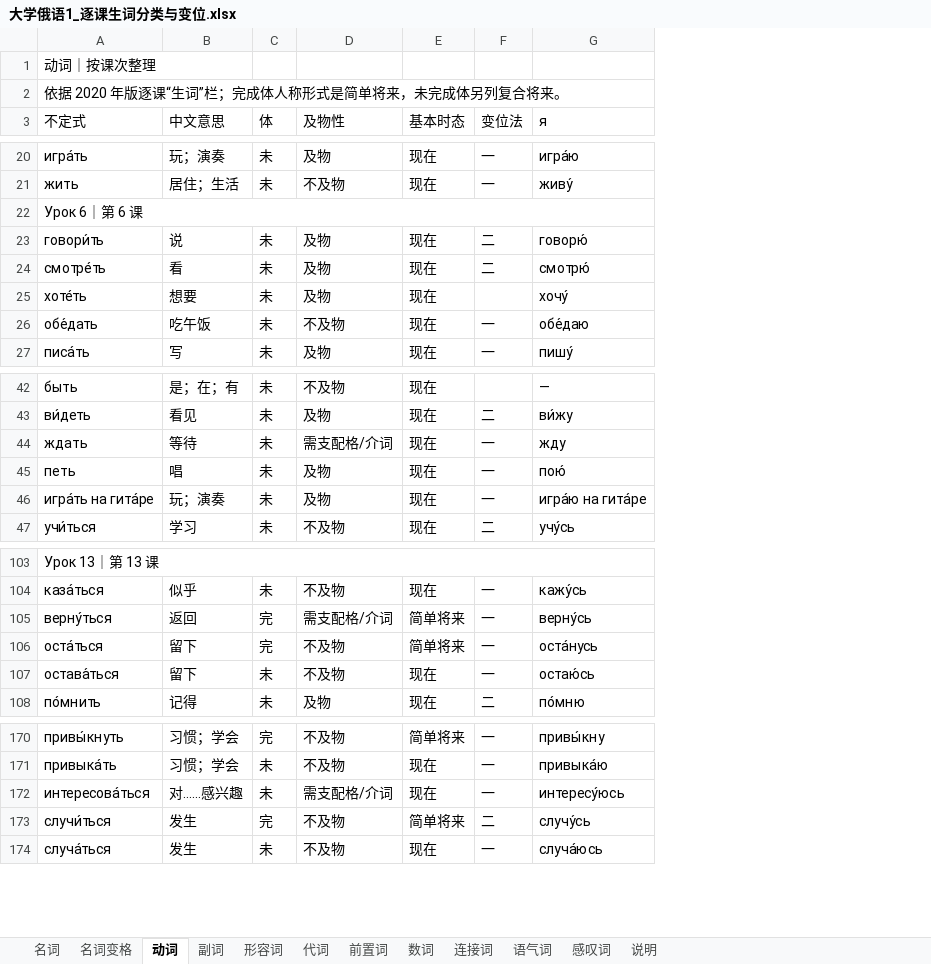
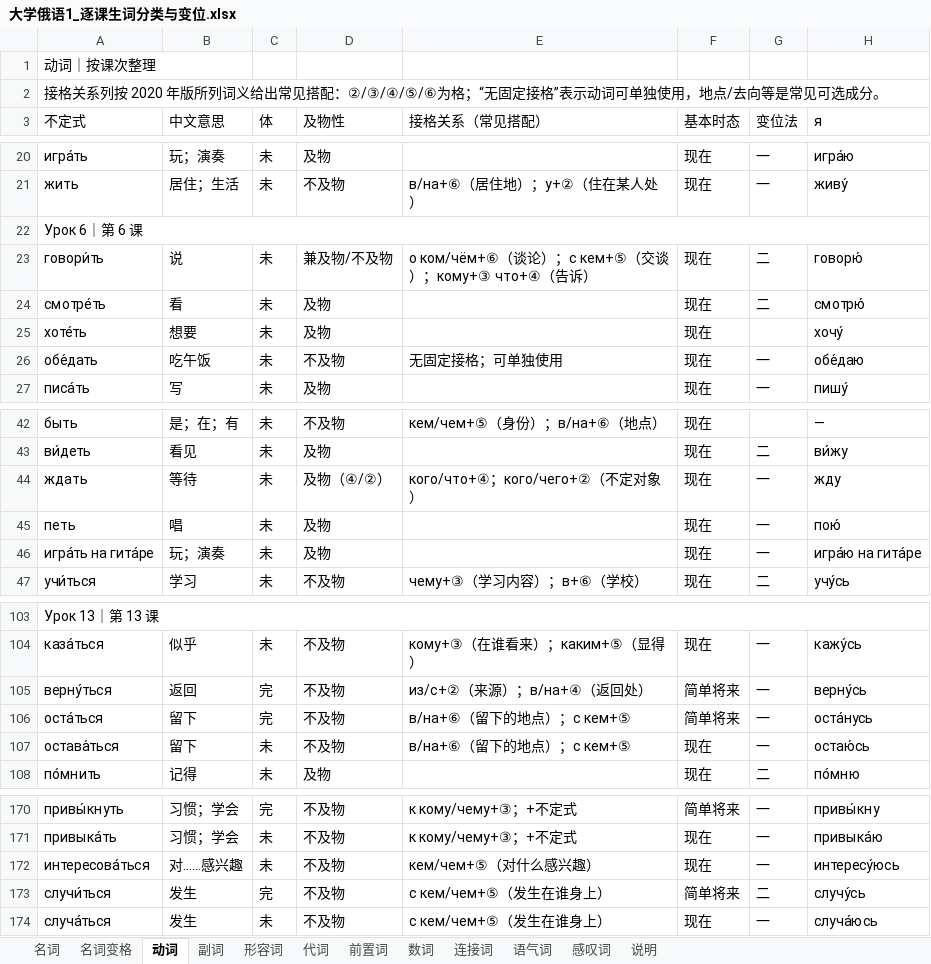
Before and after one commit to myliu0217-lab/Russian, an Excel workbook: 大学俄语1_逐课生词分类与变位.xlsx, sheet 动词, drawn as a sheet; only a part is shown, gaps mark what is left out; values as stored, in another font and other column widths than the file's, no cell formats; the diff covers the shown part only; the diff names each change by its address in the sheet, - before the commit and + after, or states it on an @@ line.

```diff
--- a/大学俄语1_逐课生词分类与变位.xlsx (sheet 动词)
+++ b/大学俄语1_逐课生词分类与变位.xlsx (sheet 动词)
+column E (接格关系（常见搭配）), rows 21-26: в/на+⑥（居住地）；у+②（住在某人处） |  | о ком/чём+⑥（谈论）；с кем+⑤（交谈）；кому+③ что+④（告诉） |  |  | 无固定接格；可单独使用; rows 42-47: кем/чем+⑤（身份）；в/на+⑥（地点） |  | кого/что+④；кого/чего+②（不定对象） |  |  | чему+③（学习内容）；в+⑥（学校）; rows 104-107: кому+③（在谁看来）；каким+⑤（显得） | из/с+②（来源）；в/на+④（返回处） | в/на+⑥（留下的地点）；с кем+⑤ | в/на+⑥（留下的地点）；с кем+⑤; rows 170-174: к кому/чему+③；+不定式 | к кому/чему+③；+不定式 | кем/чем+⑤（对什么感兴趣） | с кем/чем+⑤（发生在谁身上） | с кем/чем+⑤（发生在谁身上）
-A2 (不定式): 依据 2020 年版逐课“生词”栏；完成体人称形式是简单将来，未完成体另列复合将来。
+A2 (不定式): 接格关系列按 2020 年版所列词义给出常见搭配：②/③/④/⑤/⑥为格；“无固定接格”表示动词可单独使用，地点/去向等是常见可选成分。
-D23 (及物性): 及物
+D23 (及物性): 兼及物/不及物
-D44 (及物性): 需支配格/介词
+D44 (及物性): 及物（④/②）
-D105 (及物性): 需支配格/介词
+D105 (及物性): 不及物
-D172 (及物性): 需支配格/介词
+D172 (及物性): 不及物
```
Also changed, not shown: 9 edited cells elsewhere in this sheet, sheet 名词变格, cell formats, 17 other files.
